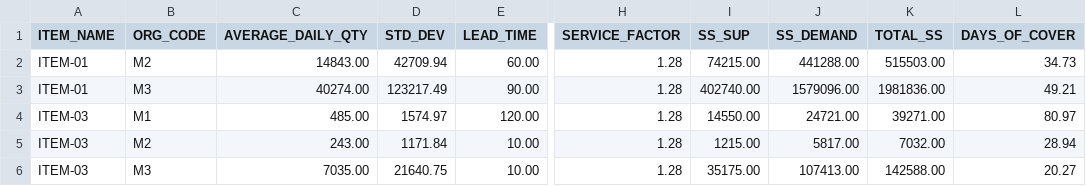
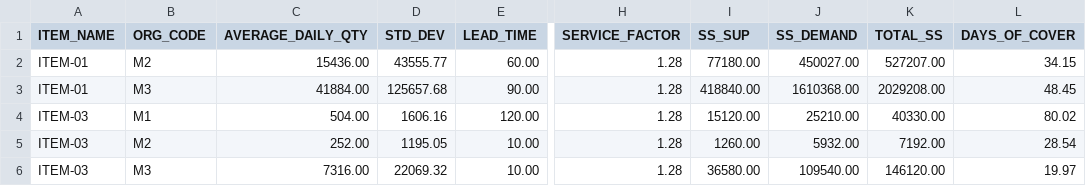
Before and after one commit to anandsprodigy/DataPilot, a CSV file: results/SAFETY_STOCK_DATA.csv, drawn as a sheet; only a part is shown, gaps mark what is left out; the diff covers the shown part only; the diff names each change by its address in the sheet, - before the commit and + after, or states it on an @@ line.

Commit message:
ADDED LENGTH -1 WHICH SOLVE THE ISSUE IN STEFETY STOCK CALCULATOR

```diff
--- a/results/SAFETY_STOCK_DATA.csv
+++ b/results/SAFETY_STOCK_DATA.csv
-C2 (AVERAGE_DAILY_QTY): 14843.00
+C2 (AVERAGE_DAILY_QTY): 15436.00
-D2 (STD_DEV): 42709.94
+D2 (STD_DEV): 43555.77
-I2 (SS_SUP): 74215.00
+I2 (SS_SUP): 77180.00
-J2 (SS_DEMAND): 441288.00
+J2 (SS_DEMAND): 450027.00
-K2 (TOTAL_SS): 515503.00
+K2 (TOTAL_SS): 527207.00
-L2 (DAYS_OF_COVER): 34.73
+L2 (DAYS_OF_COVER): 34.15
-C3 (AVERAGE_DAILY_QTY): 40274.00
+C3 (AVERAGE_DAILY_QTY): 41884.00
-D3 (STD_DEV): 123217.49
+D3 (STD_DEV): 125657.68
-I3 (SS_SUP): 402740.00
+I3 (SS_SUP): 418840.00
-J3 (SS_DEMAND): 1579096.00
+J3 (SS_DEMAND): 1610368.00
-K3 (TOTAL_SS): 1981836.00
+K3 (TOTAL_SS): 2029208.00
-L3 (DAYS_OF_COVER): 49.21
+L3 (DAYS_OF_COVER): 48.45
-C4 (AVERAGE_DAILY_QTY): 485.00
+C4 (AVERAGE_DAILY_QTY): 504.00
-D4 (STD_DEV): 1574.97
+D4 (STD_DEV): 1606.16
-I4 (SS_SUP): 14550.00
+I4 (SS_SUP): 15120.00
-J4 (SS_DEMAND): 24721.00
+J4 (SS_DEMAND): 25210.00
-K4 (TOTAL_SS): 39271.00
+K4 (TOTAL_SS): 40330.00
-L4 (DAYS_OF_COVER): 80.97
+L4 (DAYS_OF_COVER): 80.02
-C5 (AVERAGE_DAILY_QTY): 243.00
+C5 (AVERAGE_DAILY_QTY): 252.00
-D5 (STD_DEV): 1171.84
+D5 (STD_DEV): 1195.05
-I5 (SS_SUP): 1215.00
+I5 (SS_SUP): 1260.00
-J5 (SS_DEMAND): 5817.00
+J5 (SS_DEMAND): 5932.00
-K5 (TOTAL_SS): 7032.00
+K5 (TOTAL_SS): 7192.00
-L5 (DAYS_OF_COVER): 28.94
+L5 (DAYS_OF_COVER): 28.54
-C6 (AVERAGE_DAILY_QTY): 7035.00
+C6 (AVERAGE_DAILY_QTY): 7316.00
-D6 (STD_DEV): 21640.75
+D6 (STD_DEV): 22069.32
-I6 (SS_SUP): 35175.00
+I6 (SS_SUP): 36580.00
-J6 (SS_DEMAND): 107413.00
+J6 (SS_DEMAND): 109540.00
-K6 (TOTAL_SS): 142588.00
+K6 (TOTAL_SS): 146120.00
-L6 (DAYS_OF_COVER): 20.27
+L6 (DAYS_OF_COVER): 19.97
```
Also changed, not shown: 61 edited cells elsewhere in this file, 1 other file.
